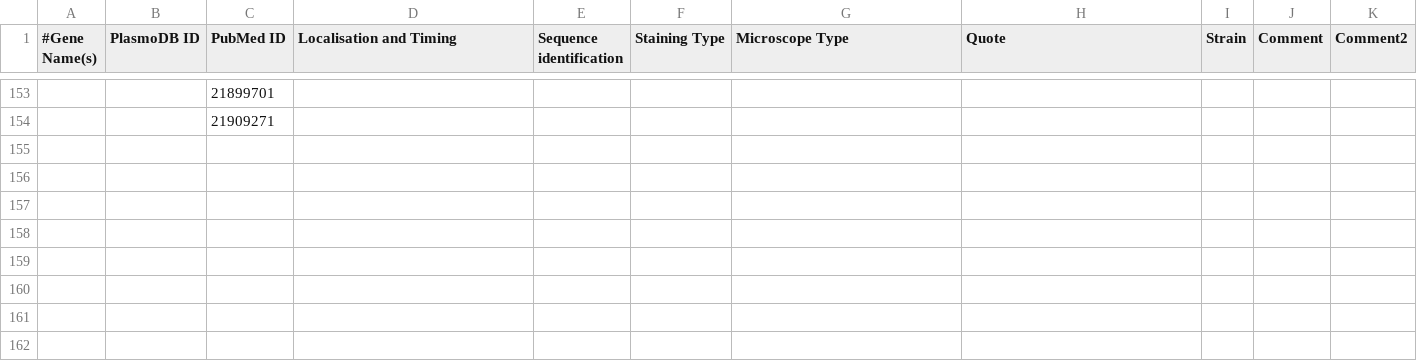
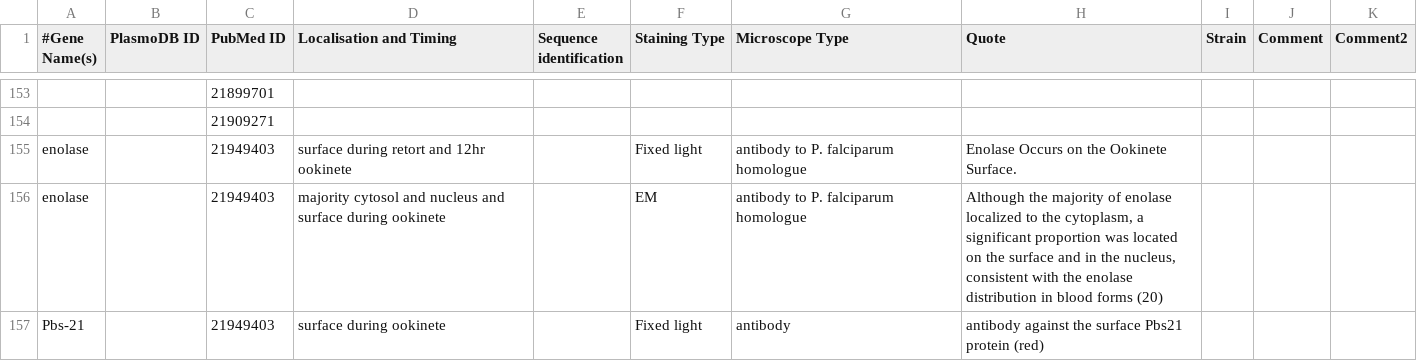
Before and after one commit to wwood/ApiLoc, a CSV file: raw_data/Plasmodium_berghei.csv, drawn as a sheet; only a part is shown, gaps mark what is left out.

```diff
--- a/raw_data/Plasmodium_berghei.csv
+++ b/raw_data/Plasmodium_berghei.csv
@@ -154 +154,4 @@
 		21909271								
+"enolase"		21949403	"surface during retort and 12hr ookinete"		"Fixed light"	"antibody to P. falciparum homologue"	"Enolase Occurs on the Ookinete Surface."			
+"enolase"		21949403	"majority cytosol and nucleus and surface during ookinete"		"EM"	"antibody to P. falciparum homologue"	"Although the majority of enolase localized to the cytoplasm, a significant proportion was located on the surface and in the nucleus, consistent with the enolase distribution in blood forms (20)"			
+"Pbs-21"		21949403	"surface during ookinete"		"Fixed light"	"antibody"	"antibody against the surface Pbs21 protein (red)"			
```
Also changed, not shown: raw_data/Plasmodium_falciparum.csv.
